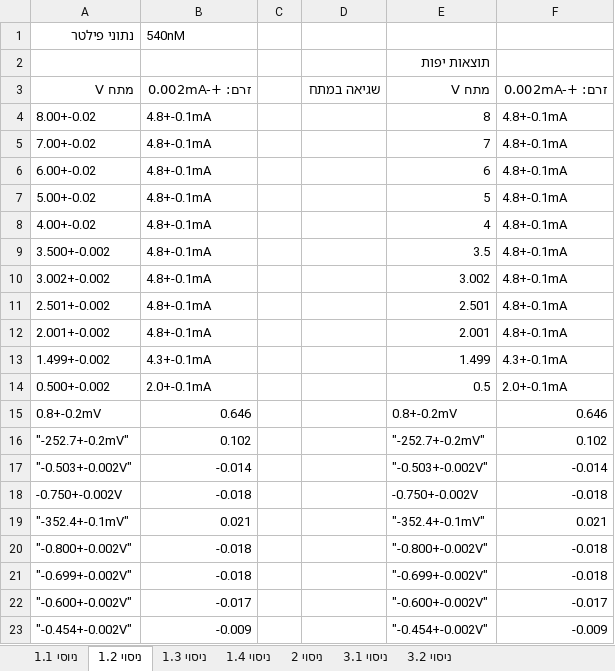
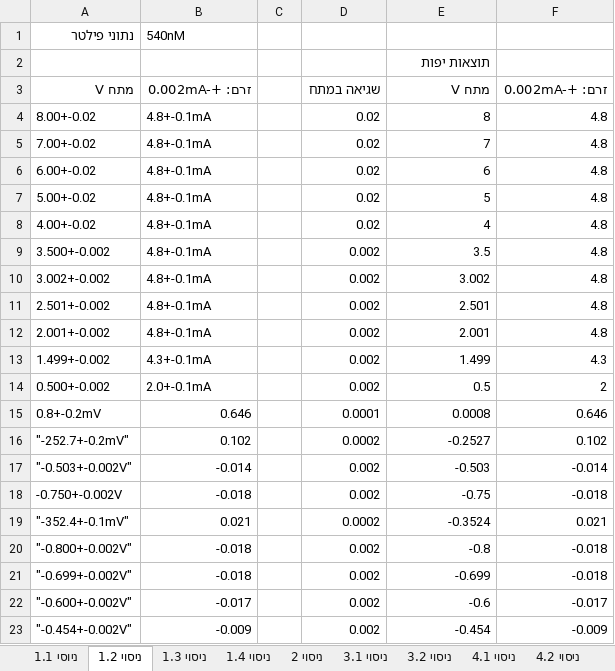
Before and after one commit to michaelp4/arielmichaelshare, an Excel workbook: fotoE.xlsx, sheet ניסוי 1.2, drawn as a sheet; values as stored, in another font and other column widths than the file's, no borders; the diff names each change by its address in the sheet, - before the commit and + after, or states it on an @@ line.

```diff
--- a/fotoE.xlsx (sheet ניסוי 1.2)
+++ b/fotoE.xlsx (sheet ניסוי 1.2)
+sheet tab: ניסוי 4.1
+sheet tab: ניסוי 4.2
-D4:D8: (empty)
+D4:D8: 0.02
-F4:F12: 4.8+-0.1mA
+F4:F12: 4.8
-D9:D14: (empty)
+D9:D14: 0.002
-F13: 4.3+-0.1mA
+F13: 4.3
-F14: 2.0+-0.1mA
+F14: 2
-D15: (empty)
+D15: 0.0001
-E15: 0.8+-0.2mV
+E15: 0.0008
-D16: (empty)
+D16: 0.0002
-E16: "-252.7+-0.2mV"
+E16: -0.2527
-D17:D18: (empty)
+D17:D18: 0.002
-E17: "-0.503+-0.002V"
+E17: -0.503
-E18: -0.750+-0.002V
+E18: -0.75
-D19: (empty)
+D19: 0.0002
-E19: "-352.4+-0.1mV"
+E19: -0.3524
-D20:D23: (empty)
+D20:D23: 0.002
-E20: "-0.800+-0.002V"
+E20: -0.8
-E21: "-0.699+-0.002V"
+E21: -0.699
-E22: "-0.600+-0.002V"
+E22: -0.6
-E23: "-0.454+-0.002V"
+E23: -0.454
```
Also changed, not shown: sheet ניוסי 1.1, sheet ניסוי 1.4, sheet ניסוי 1.3, other sheet tabs, em.xlsx, 4 other files.
